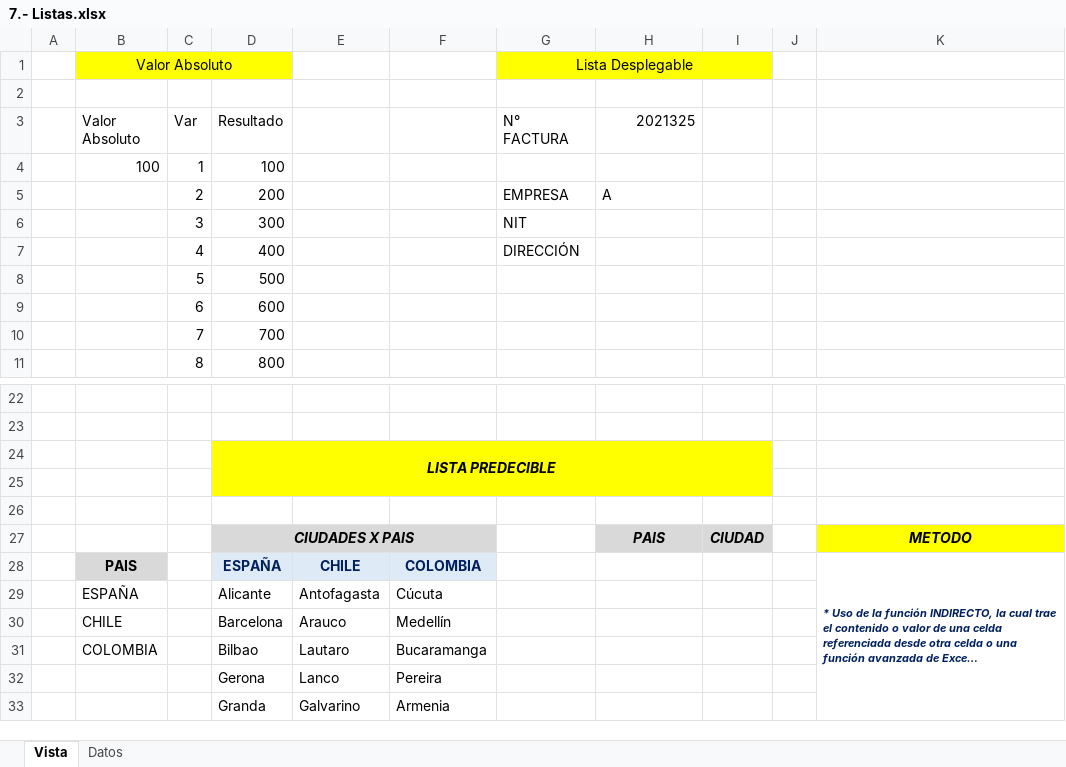
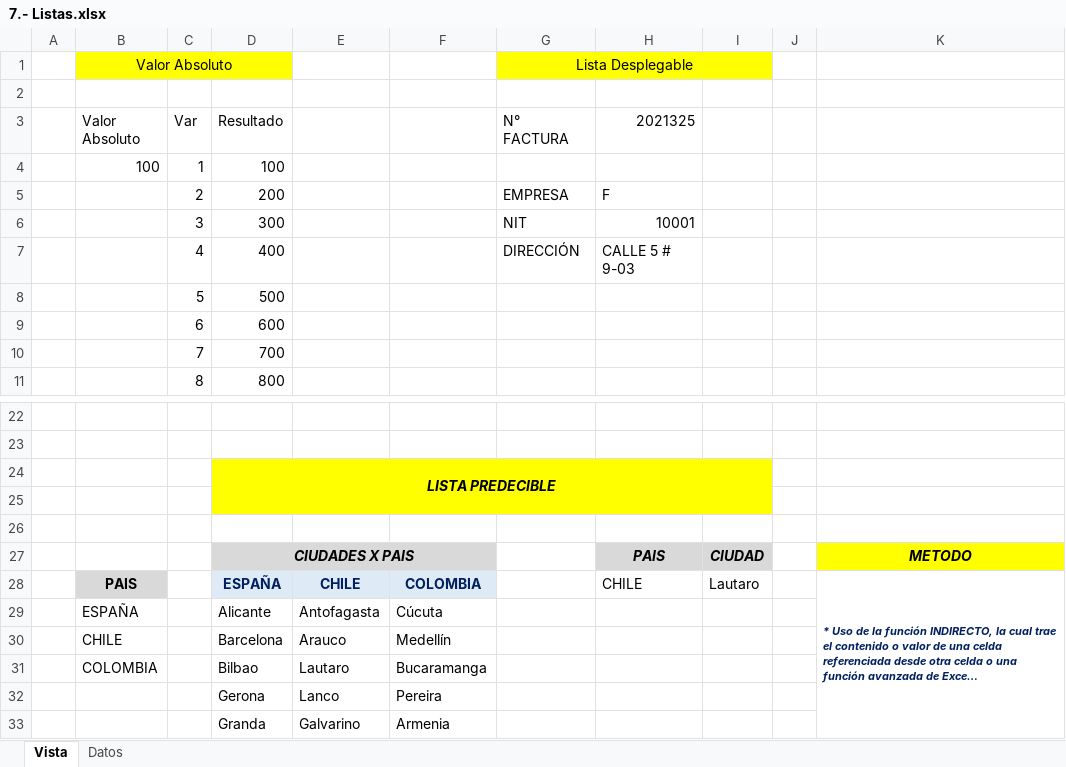
Before and after one commit to MitchAguilar/CursoExcel, an Excel workbook: Clases/7.- Listas/7.- Listas.xlsx, sheet Vista, drawn as a sheet; only a part is shown, gaps mark what is left out; long unchanged cells end in …; values as stored, in another font and other column widths than the file's, no borders; table styles not drawn; the diff names each change by its address in the sheet, - before the commit and + after, or states it on an @@ line.

Commit message:
ost

```diff
--- a/Clases/7.- Listas/7.- Listas.xlsx (sheet Vista)
+++ b/Clases/7.- Listas/7.- Listas.xlsx (sheet Vista)
-H5 (2021325): A
+H5 (2021325): F
-H6 (2021325): (empty)
+H6 (2021325): 10001
-H7 (2021325): (empty)
+H7 (2021325): CALLE 5 # 9-03
-H28 (2021325): (empty)
+H28 (2021325): CHILE
-I28: (empty)
+I28: Lautaro
```
Also changed, not shown: formulas that keep their value.
